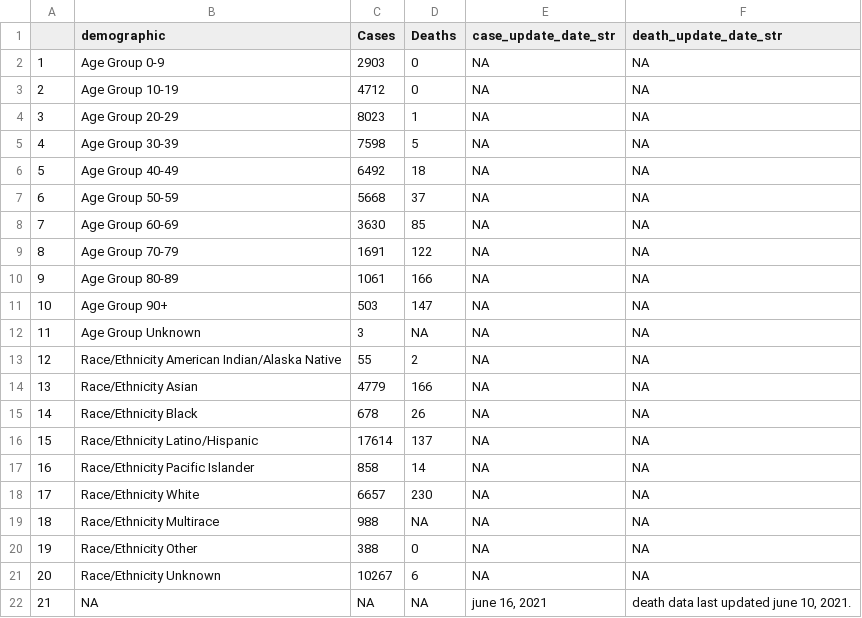
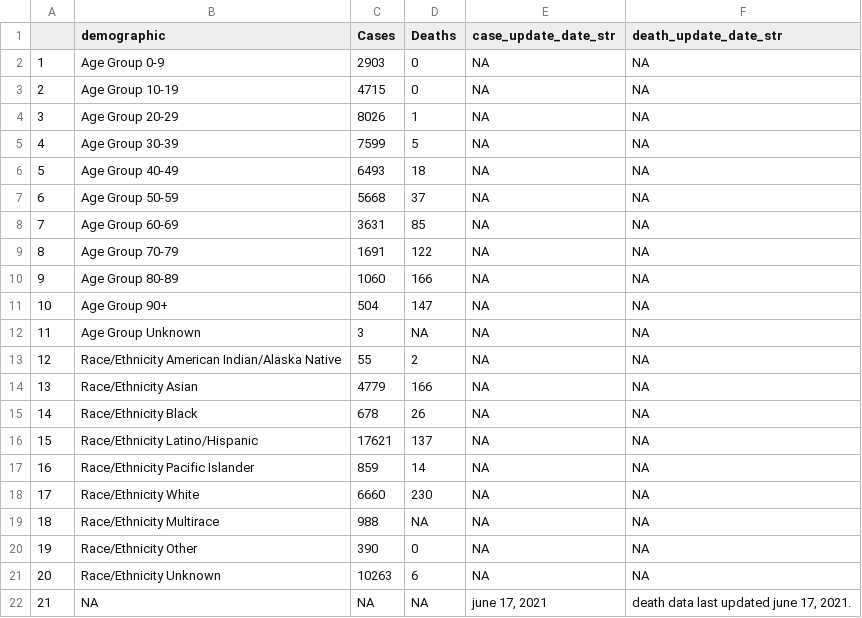
Before and after one commit to stanfordfuturebay/stanfordfuturebay.github.io, a CSV file: covid19/smc_covid_dem_data_scraped.csv, drawn as a sheet.

```diff
--- a/covid19/smc_covid_dem_data_scraped.csv
+++ b/covid19/smc_covid_dem_data_scraped.csv
@@ -2,11 +2,11 @@
 "1","Age Group 0-9","2903","0",NA,NA
-"2","Age Group 10-19","4712","0",NA,NA
-"3","Age Group 20-29","8023","1",NA,NA
-"4","Age Group 30-39","7598","5",NA,NA
-"5","Age Group 40-49","6492","18",NA,NA
+"2","Age Group 10-19","4715","0",NA,NA
+"3","Age Group 20-29","8026","1",NA,NA
+"4","Age Group 30-39","7599","5",NA,NA
+"5","Age Group 40-49","6493","18",NA,NA
 "6","Age Group 50-59","5668","37",NA,NA
-"7","Age Group 60-69","3630","85",NA,NA
+"7","Age Group 60-69","3631","85",NA,NA
 "8","Age Group 70-79","1691","122",NA,NA
-"9","Age Group 80-89","1061","166",NA,NA
-"10","Age Group 90+","503","147",NA,NA
+"9","Age Group 80-89","1060","166",NA,NA
+"10","Age Group 90+","504","147",NA,NA
 "11","Age Group Unknown","3",NA,NA,NA
@@ -15,8 +15,8 @@
 "14","Race/Ethnicity  Black","678","26",NA,NA
-"15","Race/Ethnicity  Latino/Hispanic","17614","137",NA,NA
-"16","Race/Ethnicity  Pacific Islander","858","14",NA,NA
-"17","Race/Ethnicity  White","6657","230",NA,NA
+"15","Race/Ethnicity  Latino/Hispanic","17621","137",NA,NA
+"16","Race/Ethnicity  Pacific Islander","859","14",NA,NA
+"17","Race/Ethnicity  White","6660","230",NA,NA
 "18","Race/Ethnicity Multirace","988",NA,NA,NA
-"19","Race/Ethnicity Other","388","0",NA,NA
-"20","Race/Ethnicity Unknown","10267","6",NA,NA
-"21",NA,NA,NA,"june 16, 2021","death data last updated june 10, 2021."
+"19","Race/Ethnicity Other","390","0",NA,NA
+"20","Race/Ethnicity Unknown","10263","6",NA,NA
+"21",NA,NA,NA,"june 17, 2021","death data last updated june 17, 2021."
```
Also changed, not shown: covid19/smc_cases_scraped.csv, covid19/smc_tests_scraped.csv, 1 other file.
